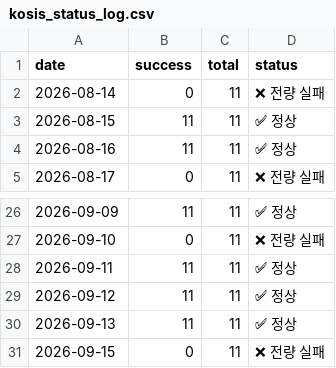
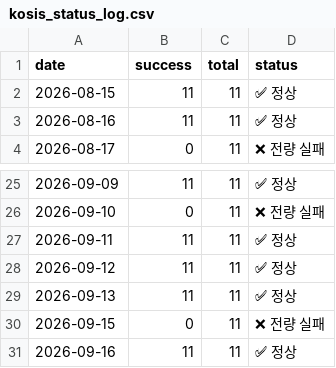
Before and after one commit to LEEYOUNGJIN-GIT/ecos-macro-review, a CSV file: data/kosis_status_log.csv, drawn as a sheet; only a part is shown, gaps mark what is left out; removed rows and columns are numbered as before the commit, all else as after; the diff names each change by its address in the sheet, - before the commit and + after, or states it on an @@ line.

```diff
--- a/data/kosis_status_log.csv
+++ b/data/kosis_status_log.csv
-row 2: 2026-08-14 | 0 | 11 | ❌ 전량 실패
+row 31: 2026-09-16 | 11 | 11 | ✅ 정상
```
Also changed, not shown: data/ecos_latest.csv, data/macro_latest.csv, 5 other files.
